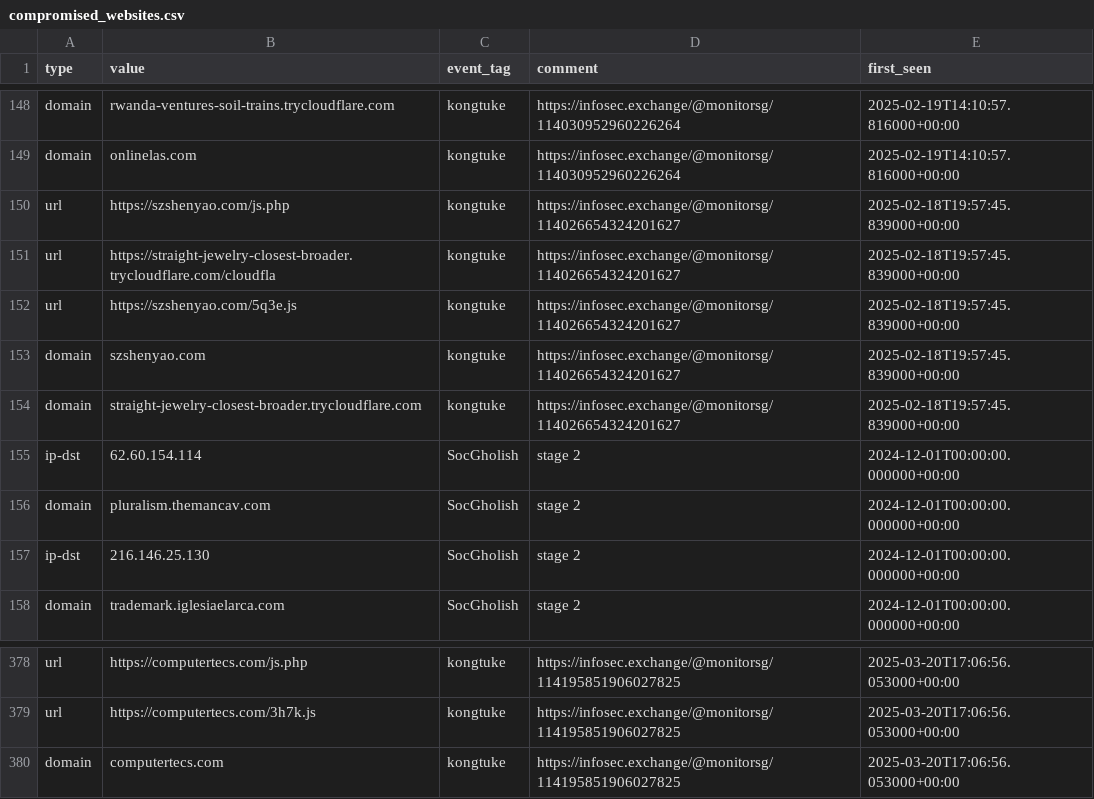
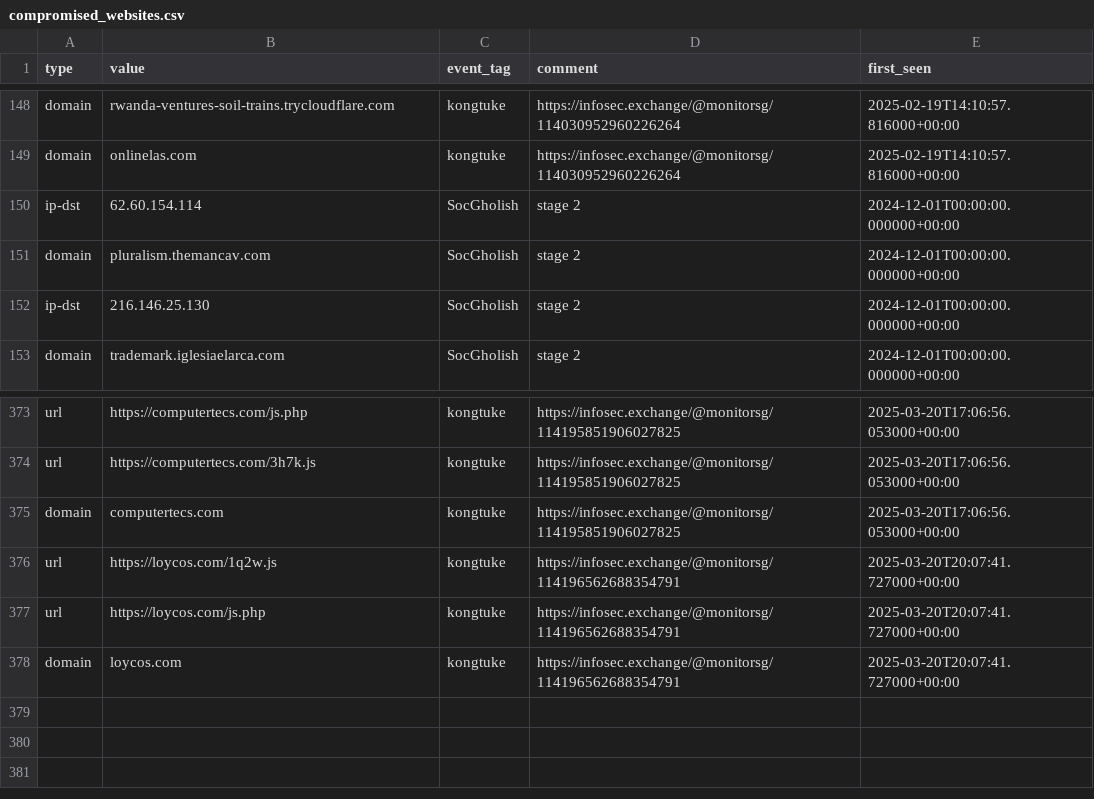
Before and after one commit to Gusty-Dusty/compromised_feeds, a CSV file: 30_days/compromised_websites.csv, drawn as a sheet; only a part is shown, gaps mark what is left out.

```diff
--- a/30_days/compromised_websites.csv
+++ b/30_days/compromised_websites.csv
@@ -149,7 +149,2 @@ type,value,event_tag,comment,first_seen
 "domain","onlinelas.com","kongtuke","https://infosec.exchange/@monitorsg/114030952960226264","2025-02-19T14:10:57.816000+00:00"
-"url","https://szshenyao.com/js.php","kongtuke","https://infosec.exchange/@monitorsg/114026654324201627","2025-02-18T19:57:45.839000+00:00"
-"url","https://straight-jewelry-closest-broader.trycloudflare.com/cloudfla","kongtuke","https://infosec.exchange/@monitorsg/114026654324201627","2025-02-18T19:57:45.839000+00:00"
-"url","https://szshenyao.com/5q3e.js","kongtuke","https://infosec.exchange/@monitorsg/114026654324201627","2025-02-18T19:57:45.839000+00:00"
-"domain","szshenyao.com","kongtuke","https://infosec.exchange/@monitorsg/114026654324201627","2025-02-18T19:57:45.839000+00:00"
-"domain","straight-jewelry-closest-broader.trycloudflare.com","kongtuke","https://infosec.exchange/@monitorsg/114026654324201627","2025-02-18T19:57:45.839000+00:00"
 "ip-dst","62.60.154.114","SocGholish","stage 2","2024-12-01T00:00:00.000000+00:00"
@@ -380 +375,4 @@ type,value,event_tag,comment,first_seen
 "domain","computertecs.com","kongtuke","https://infosec.exchange/@monitorsg/114195851906027825","2025-03-20T17:06:56.053000+00:00"
+"url","https://loycos.com/1q2w.js","kongtuke","https://infosec.exchange/@monitorsg/114196562688354791","2025-03-20T20:07:41.727000+00:00"
+"url","https://loycos.com/js.php","kongtuke","https://infosec.exchange/@monitorsg/114196562688354791","2025-03-20T20:07:41.727000+00:00"
+"domain","loycos.com","kongtuke","https://infosec.exchange/@monitorsg/114196562688354791","2025-03-20T20:07:41.727000+00:00"
```
Also changed, not shown: 7_days/compromised_websites.csv, 6 other files.
